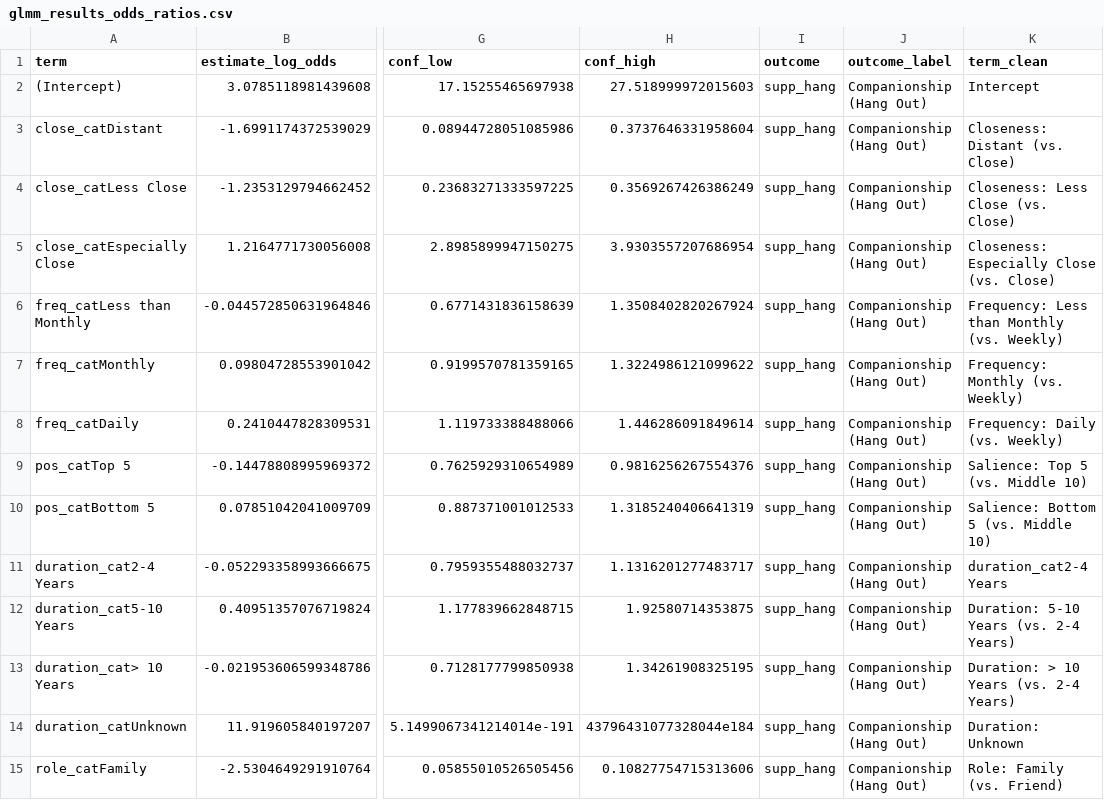
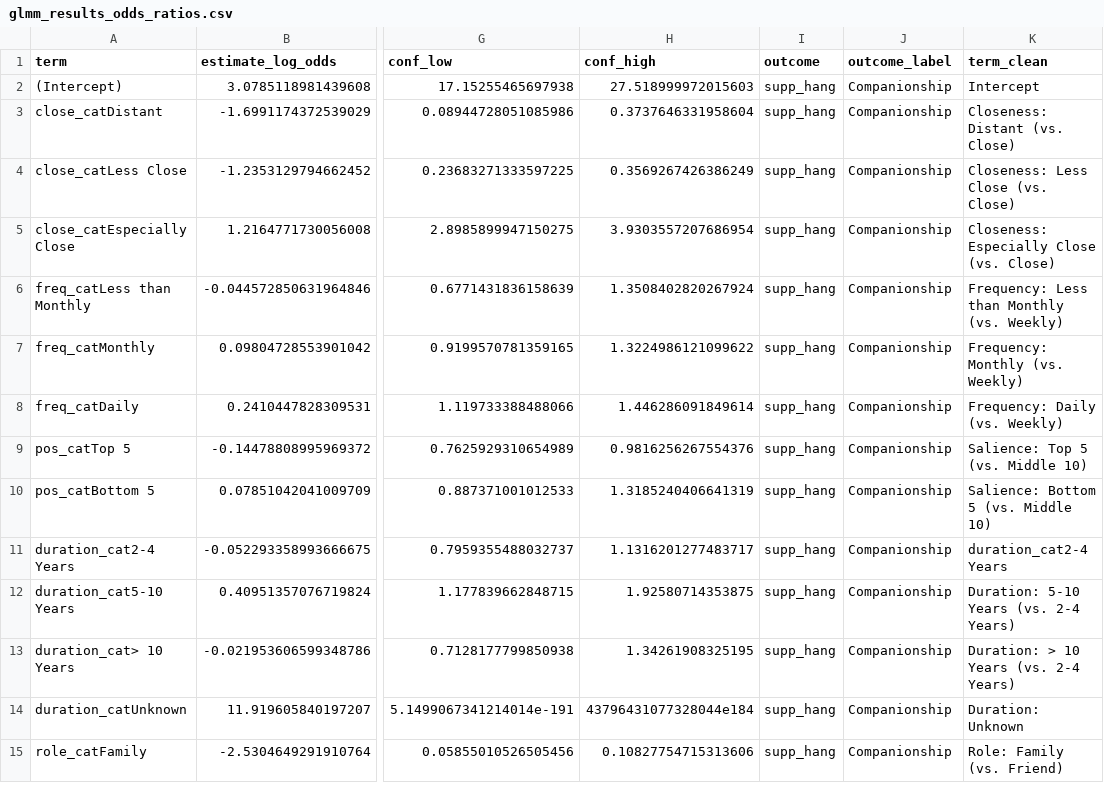
Before and after one commit to olizardo/tie-strength-and-support-NetHealth, a CSV file: output/tables/glmm_results_odds_ratios.csv, drawn as a sheet; only a part is shown, gaps mark what is left out; the diff covers the shown part only; the diff names each change by its address in the sheet, - before the commit and + after, or states it on an @@ line.

```diff
--- a/output/tables/glmm_results_odds_ratios.csv
+++ b/output/tables/glmm_results_odds_ratios.csv
-J2:J15 (outcome_label): Companionship (Hang Out)
+J2:J15 (outcome_label): Companionship
```
Also changed, not shown: 66 edited cells elsewhere in this file, output/tables/lca_classes_by_closeness.csv, output/tables/lca_classes_by_role.csv, 9 other files.
